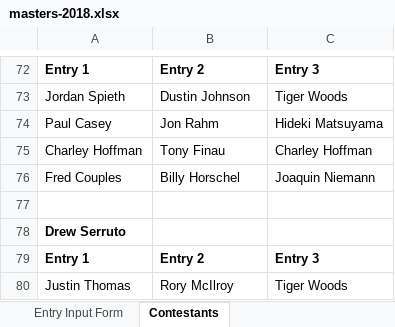
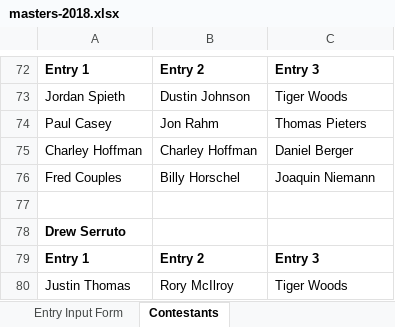
Before and after one commit to mweimer/golf-pool, an Excel workbook: scripts/masters-2018.xlsx, sheet Contestants, drawn as a sheet; only a part is shown, gaps mark what is left out; values as stored, in another font and other column widths than the file's, no borders; the diff covers the shown part only; the diff names each change by its address in the sheet, - before the commit and + after, or states it on an @@ line.

```diff
--- a/scripts/masters-2018.xlsx (sheet Contestants)
+++ b/scripts/masters-2018.xlsx (sheet Contestants)
-C74: Hideki Matsuyama
+C74: Thomas Pieters
-B75: Tony Finau
+B75: Charley Hoffman
-C75: Charley Hoffman
+C75: Daniel Berger
```
Also changed, not shown: 35 added rows elsewhere in this sheet, 8 other files.
